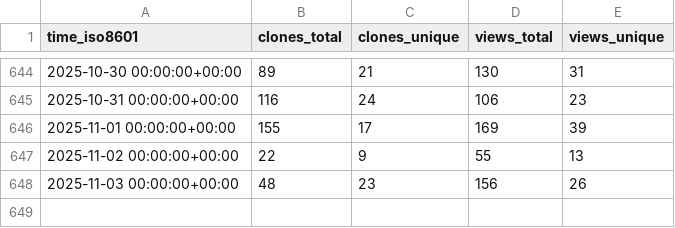
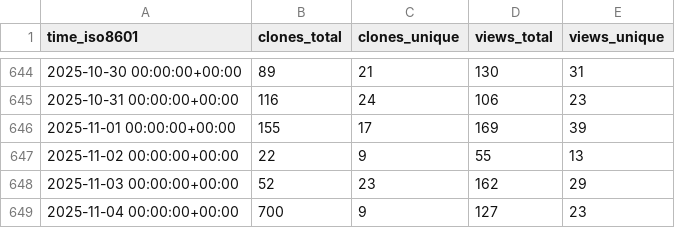
Before and after one commit to MFlowCode/stats, a CSV file: MFlowCode/MFC/ghrs-data/views_clones_aggregate.csv, drawn as a sheet; only a part is shown, gaps mark what is left out.

```diff
--- a/MFlowCode/MFC/ghrs-data/views_clones_aggregate.csv
+++ b/MFlowCode/MFC/ghrs-data/views_clones_aggregate.csv
@@ -647,2 +647,3 @@ time_iso8601,clones_total,clones_unique,views_total,views_unique
 2025-11-02 00:00:00+00:00,22,9,55,13
-2025-11-03 00:00:00+00:00,48,23,156,26
+2025-11-03 00:00:00+00:00,52,23,162,29
+2025-11-04 00:00:00+00:00,700,9,127,23
```
Also changed, not shown: 1 other file.
